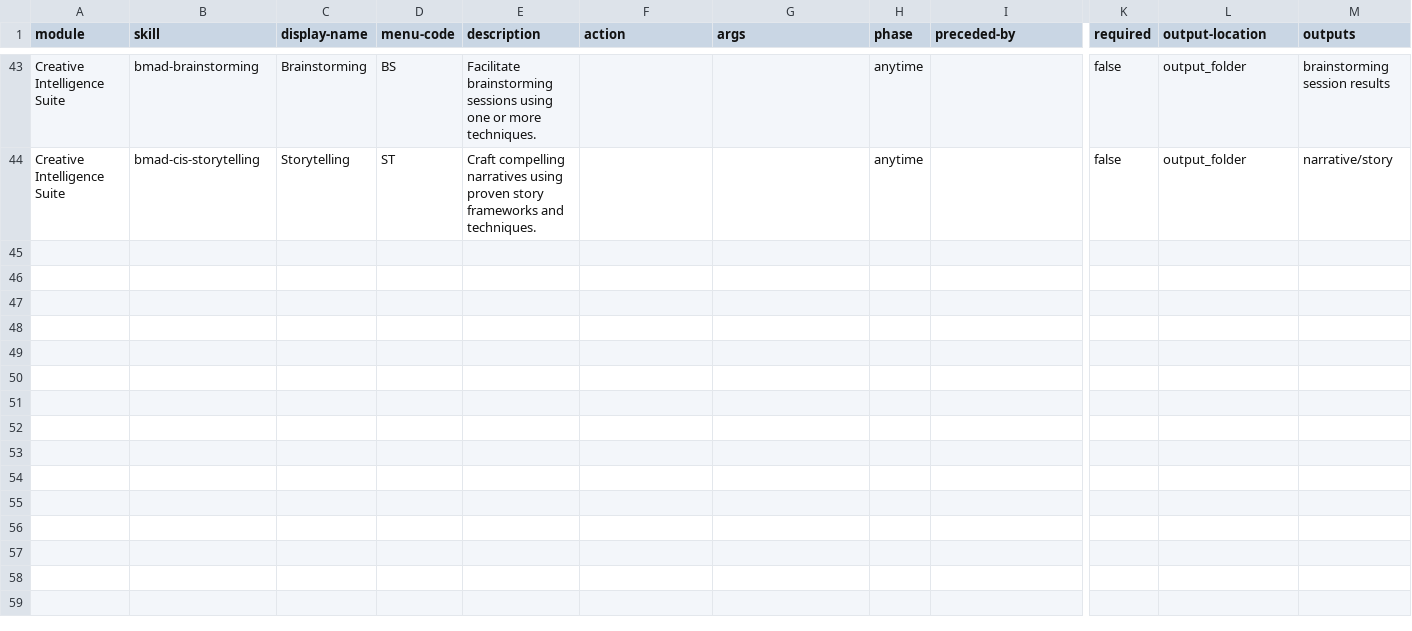
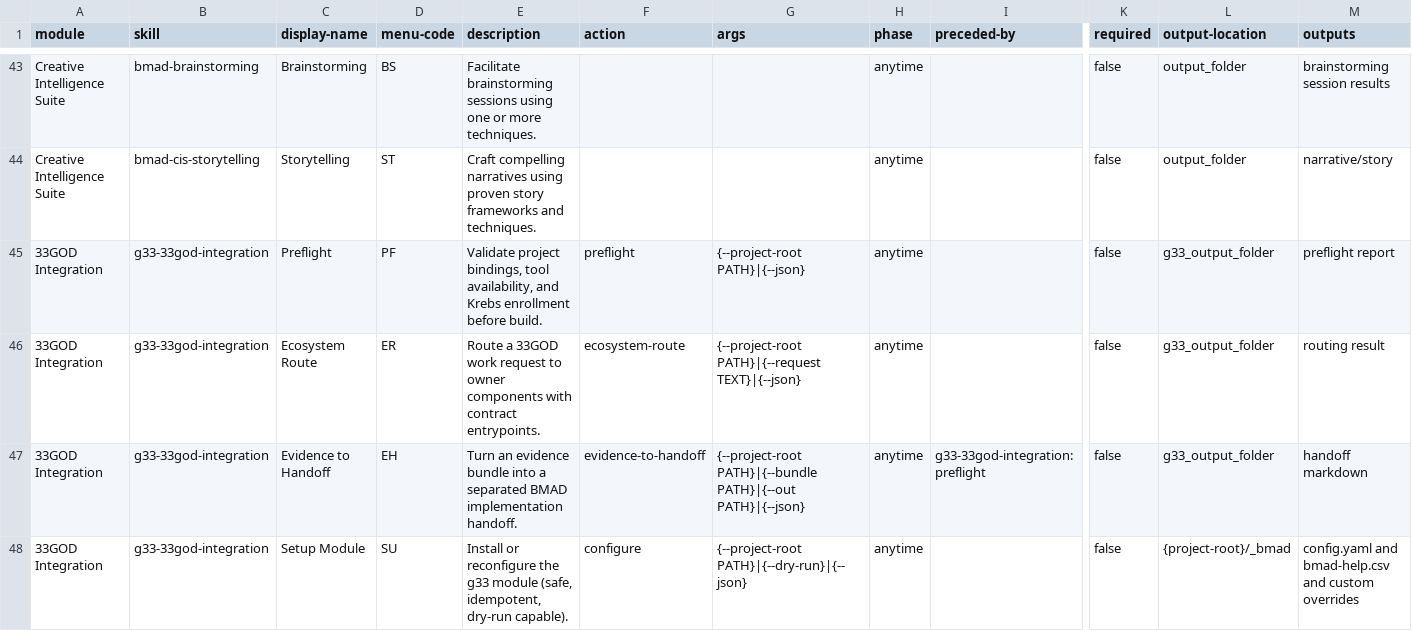
Before and after one commit to delorenj/ssbnk, a CSV file: _bmad/_config/bmad-help.csv, drawn as a sheet; only a part is shown, gaps mark what is left out; rows hold the shown columns only; the diff names each change by its address in the sheet, - before the commit and + after, or states it on an @@ line.

```diff
--- a/_bmad/_config/bmad-help.csv
+++ b/_bmad/_config/bmad-help.csv
+row 45: 33GOD Integration | g33-33god-integration | Preflight | PF | Validate project bindings, tool availability, and Krebs enrollment before build. | preflight | {--project-root PATH}|{--json} | anytime |  | false | g33_output_folder | preflight report
+row 46: 33GOD Integration | g33-33god-integration | Ecosystem Route | ER | Route a 33GOD work request to owner components with contract entrypoints. | ecosystem-route | {--project-root PATH}|{--request TEXT}|{--json} | anytime |  | false | g33_output_folder | routing result
+row 47: 33GOD Integration | g33-33god-integration | Evidence to Handoff | EH | Turn an evidence bundle into a separated BMAD implementation handoff. | evidence-to-handoff | {--project-root PATH}|{--bundle PATH}|{--out PATH}|{--json} | anytime | g33-33god-integration:preflight | false | g33_output_folder | handoff markdown
+row 48: 33GOD Integration | g33-33god-integration | Setup Module | SU | Install or reconfigure the g33 module (safe, idempotent, dry-run capable). | configure | {--project-root PATH}|{--dry-run}|{--json} | anytime |  | false | {project-root}/_bmad | config.yaml and bmad-help.csv and custom overrides
```
Also changed, not shown: 9 other files.
